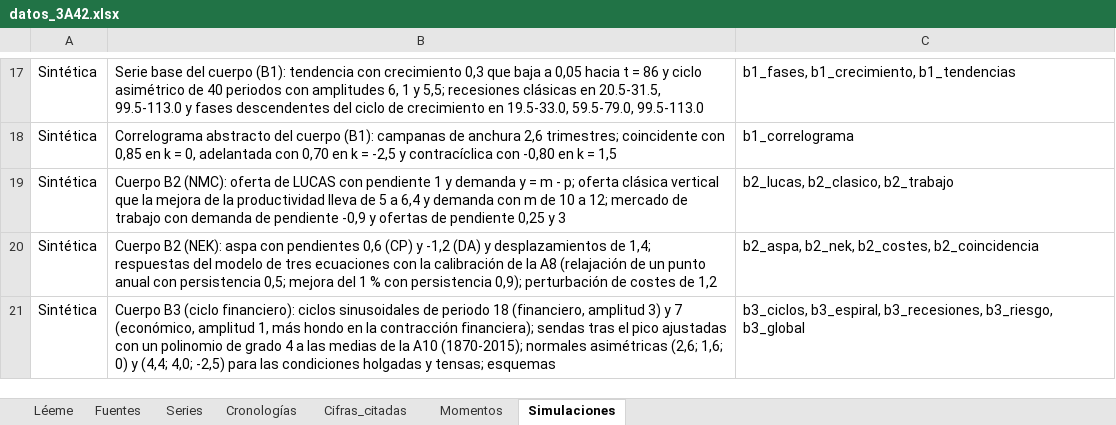
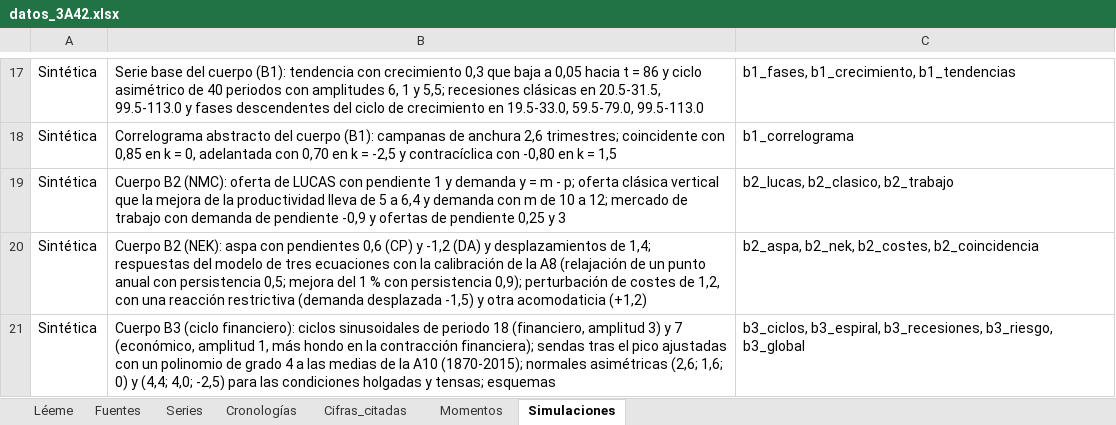
Before and after one commit to OposicionTCEE/temario, an Excel workbook: Ejercicio-3/Parte-A/3.A.42/Code/datos_3A42.xlsx, sheet Simulaciones, drawn as a sheet; only a part is shown, gaps mark what is left out; values as stored, in another font and other column widths than the file's, no borders; the diff names each change by its address in the sheet, - before the commit and + after, or states it on an @@ line.

```diff
--- a/Ejercicio-3/Parte-A/3.A.42/Code/datos_3A42.xlsx (sheet Simulaciones)
+++ b/Ejercicio-3/Parte-A/3.A.42/Code/datos_3A42.xlsx (sheet Simulaciones)
-B20: …costes de 1,2
+B20: …costes de 1,2, con una reacción restrictiva (demanda desplazada -1,5) y otra acomodaticia (+1,2)
```
Also changed, not shown: 1 other file.
